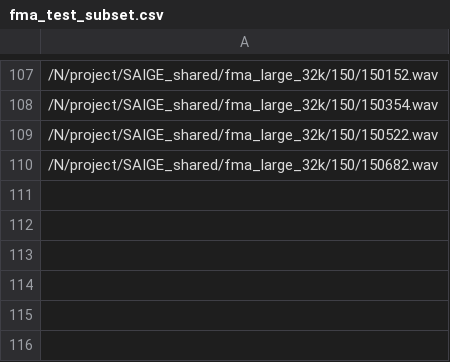
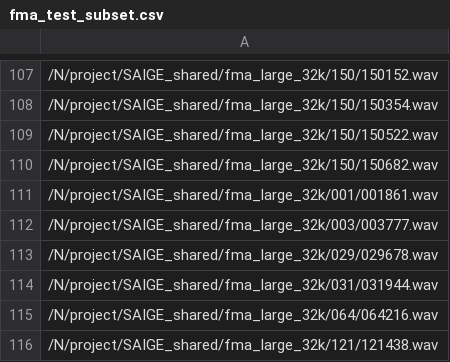
Before and after one commit to darius522/henac, a CSV file: datasets/fma_32khz/fma_test_subset.csv, drawn as a sheet; only a part is shown, gaps mark what is left out; the diff names each change by its address in the sheet, - before the commit and + after, or states it on an @@ line.

```diff
--- a/datasets/fma_32khz/fma_test_subset.csv
+++ b/datasets/fma_32khz/fma_test_subset.csv
+row 111: /N/project/SAIGE_shared/fma_large_32k/001/001861.wav
+row 112: /N/project/SAIGE_shared/fma_large_32k/003/003777.wav
+row 113: /N/project/SAIGE_shared/fma_large_32k/029/029678.wav
+row 114: /N/project/SAIGE_shared/fma_large_32k/031/031944.wav
+row 115: /N/project/SAIGE_shared/fma_large_32k/064/064216.wav
+row 116: /N/project/SAIGE_shared/fma_large_32k/121/121438.wav
```
Also changed, not shown: 4 other files.
